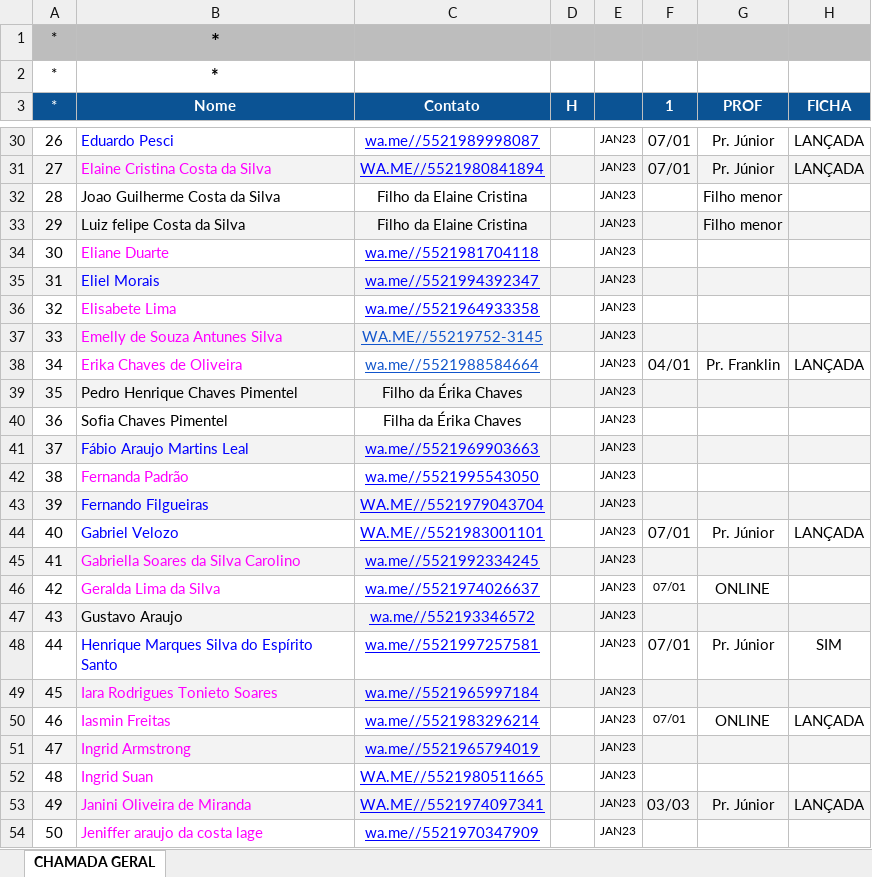
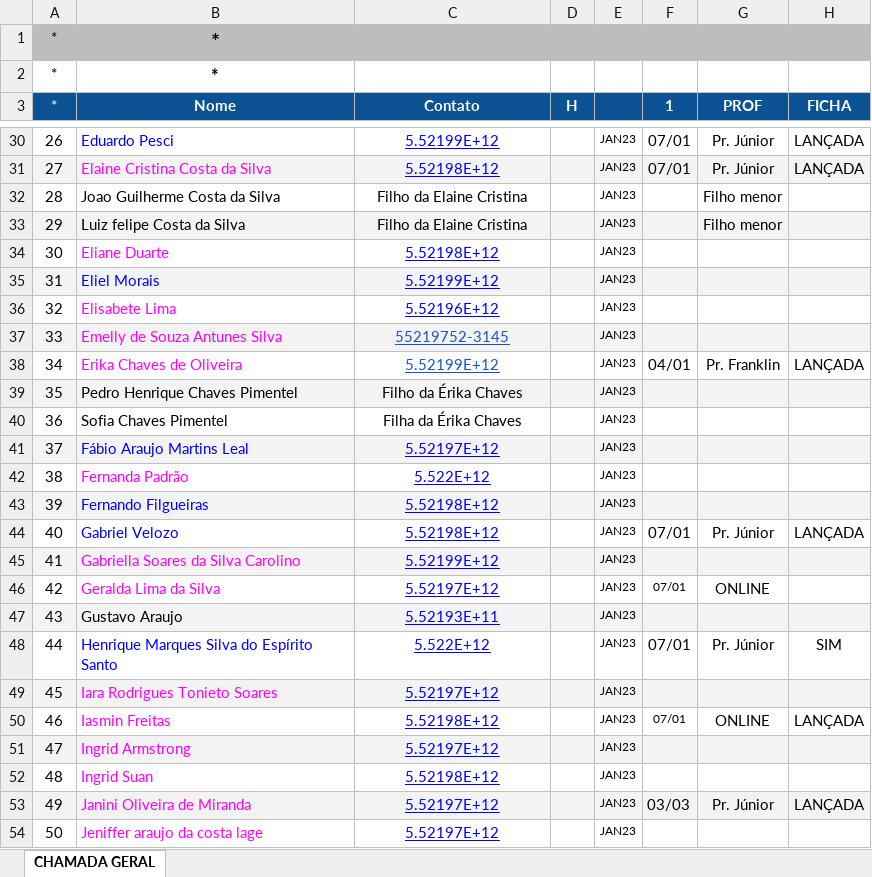
Before and after one commit to gabriel-eustaquio/ondasBack, an Excel workbook: chamada.xlsx, sheet CHAMADA GERAL, drawn as a sheet; only a part is shown, gaps mark what is left out; values as stored, in another font and other column widths than the file's, no borders; conditional formats not drawn; the diff covers the shown part only; the diff names each change by its address in the sheet, - before the commit and + after, or states it on an @@ line.

```diff
--- a/chamada.xlsx (sheet CHAMADA GERAL)
+++ b/chamada.xlsx (sheet CHAMADA GERAL)
-C30 (Contato): wa.me//5521989998087
+C30 (Contato): 5.52199E+12
-C31 (Contato): WA.ME//5521980841894
+C31 (Contato): 5.52198E+12
-C34 (Contato): wa.me//5521981704118
+C34 (Contato): 5.52198E+12
-C35 (Contato): wa.me//5521994392347
+C35 (Contato): 5.52199E+12
-C36 (Contato): wa.me//5521964933358
+C36 (Contato): 5.52196E+12
-C37 (Contato): WA.ME//55219752-3145
+C37 (Contato): 55219752-3145
-C38 (Contato): wa.me//5521988584664
+C38 (Contato): 5.52199E+12
-C41 (Contato): wa.me//5521969903663
+C41 (Contato): 5.52197E+12
-C42 (Contato): wa.me//5521995543050
+C42 (Contato): 5.522E+12
-C43 (Contato): WA.ME//5521979043704
+C43 (Contato): 5.52198E+12
-C44 (Contato): WA.ME//5521983001101
+C44 (Contato): 5.52198E+12
-C45 (Contato): wa.me//5521992334245
+C45 (Contato): 5.52199E+12
-C46 (Contato): wa.me//5521974026637
+C46 (Contato): 5.52197E+12
-C47 (Contato): wa.me//552193346572
+C47 (Contato): 5.52193E+11
-C48 (Contato): wa.me//5521997257581
+C48 (Contato): 5.522E+12
-C49 (Contato): wa.me//5521965997184
+C49 (Contato): 5.52197E+12
-C50 (Contato): wa.me//5521983296214
+C50 (Contato): 5.52198E+12
-C51 (Contato): wa.me//5521965794019
+C51 (Contato): 5.52197E+12
-C52 (Contato): WA.ME//5521980511665
+C52 (Contato): 5.52198E+12
-C53 (Contato): WA.ME//5521974097341
+C53 (Contato): 5.52197E+12
-C54 (Contato): wa.me//5521970347909
+C54 (Contato): 5.52197E+12
```
Also changed, not shown: 476 edited cells elsewhere in this sheet.
